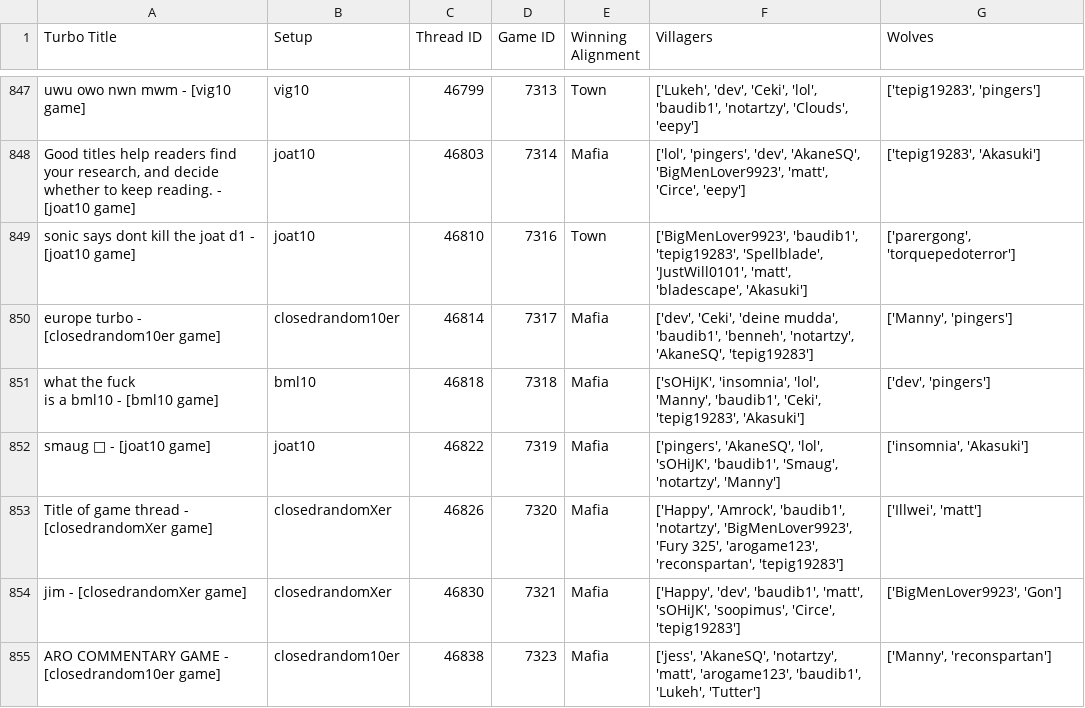
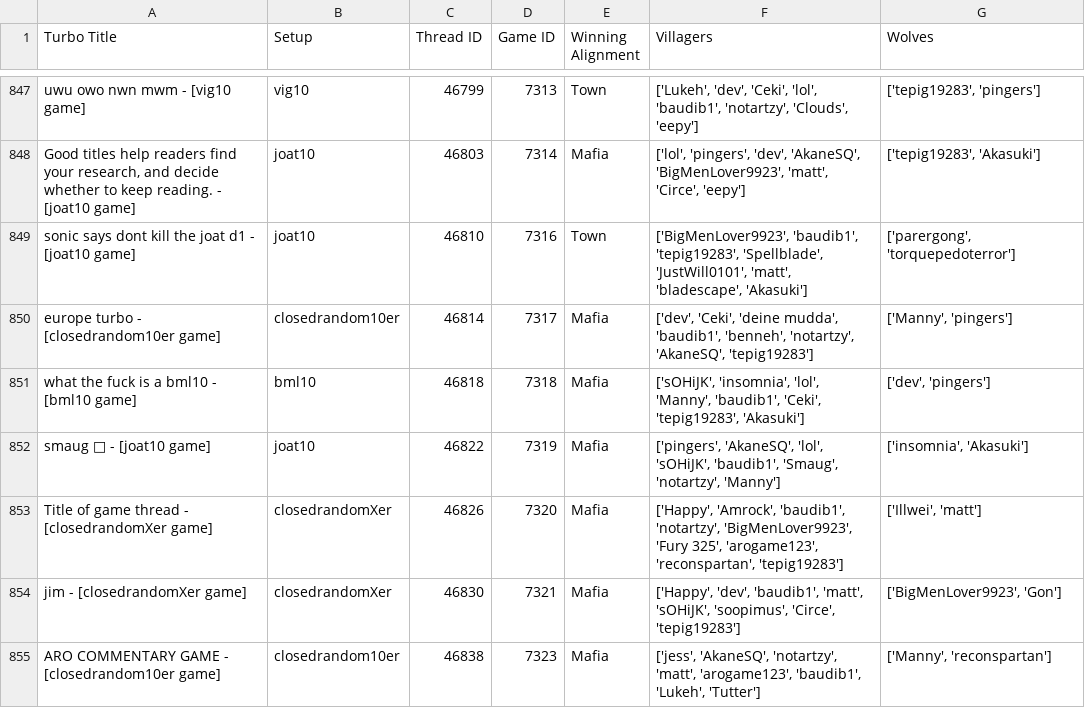
Before and after one commit to benneh5-time/TurboBot, a CSV file: game_database.csv, drawn as a sheet; only a part is shown, gaps mark what is left out.

```diff
--- a/game_database.csv
+++ b/game_database.csv
@@ -854,5 +854,3 @@ sonic says dont kill the joat d1 - [joat10 game],joat10,46810,7316,Town,"['BigMe
 europe turbo - [closedrandom10er game],closedrandom10er,46814,7317,Mafia,"['dev', 'Ceki', 'deine mudda', 'baudib1', 'benneh', 'notartzy', 'AkaneSQ', 'tepig19283']","['Manny', 'pingers']"
-"what the fuck
-
-is a bml10 - [bml10 game]",bml10,46818,7318,Mafia,"['sOHiJK', 'insomnia', 'lol', 'Manny', 'baudib1', 'Ceki', 'tepig19283', 'Akasuki']","['dev', 'pingers']"
+"what the fuck is a bml10 - [bml10 game]",bml10,46818,7318,Mafia,"['sOHiJK', 'insomnia', 'lol', 'Manny', 'baudib1', 'Ceki', 'tepig19283', 'Akasuki']","['dev', 'pingers']"
 smaug 🩵 - [joat10 game],joat10,46822,7319,Mafia,"['pingers', 'AkaneSQ', 'lol', 'sOHiJK', 'baudib1', 'Smaug', 'notartzy', 'Manny']","['insomnia', 'Akasuki']"
```
Also changed, not shown: 2 other files.
